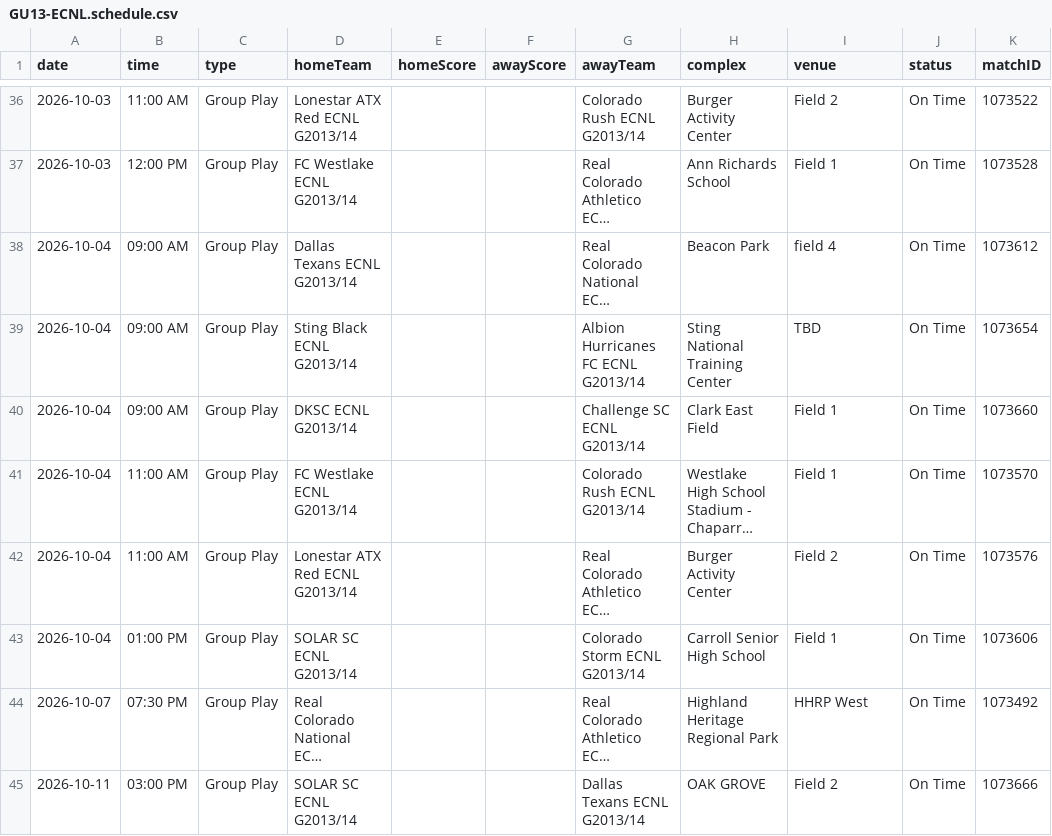
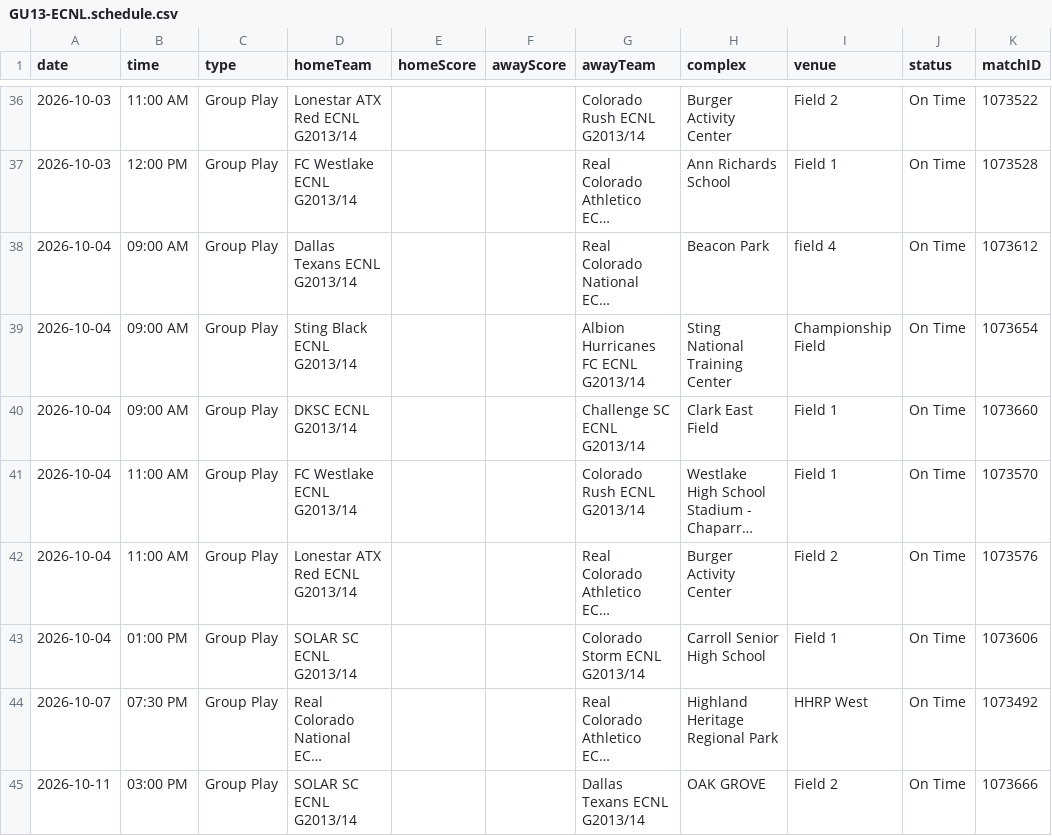
Before and after one commit to NextOneTwoLabs/ecnl-dashboard, a CSV file: export/2026-27/Texas/GU13-ECNL.schedule.csv, drawn as a sheet; only a part is shown, gaps mark what is left out; long unchanged cells end in …; the diff names each change by its address in the sheet, - before the commit and + after, or states it on an @@ line.

```diff
--- a/export/2026-27/Texas/GU13-ECNL.schedule.csv
+++ b/export/2026-27/Texas/GU13-ECNL.schedule.csv
-I39 (venue): TBD
+I39 (venue): Championship Field
```
Also changed, not shown: export/2026-27/Texas/GU14-ECNL.schedule.csv, export/2026-27/Texas/GU15-ECNL.schedule.csv, 19 other files.
